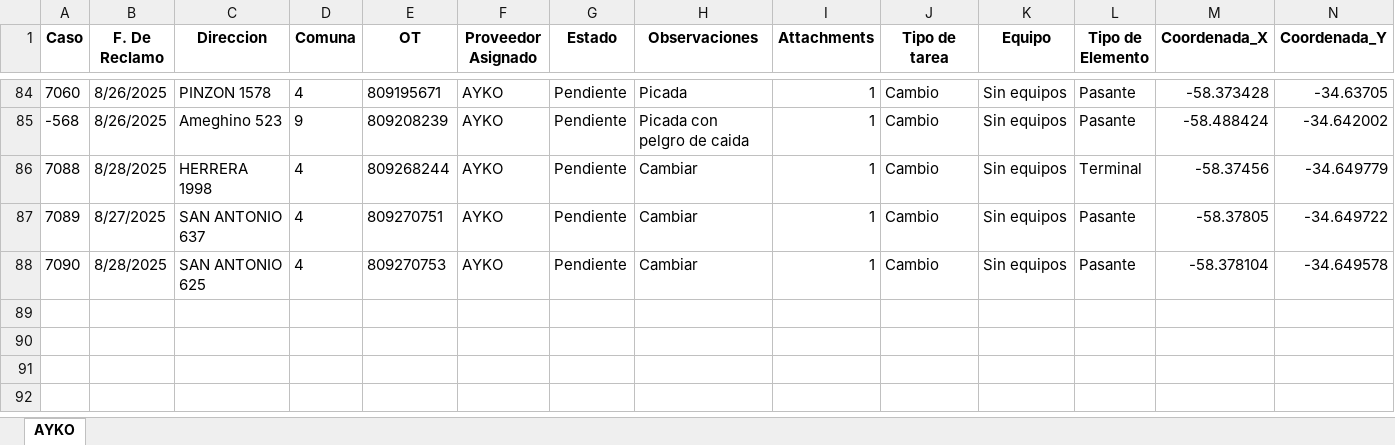
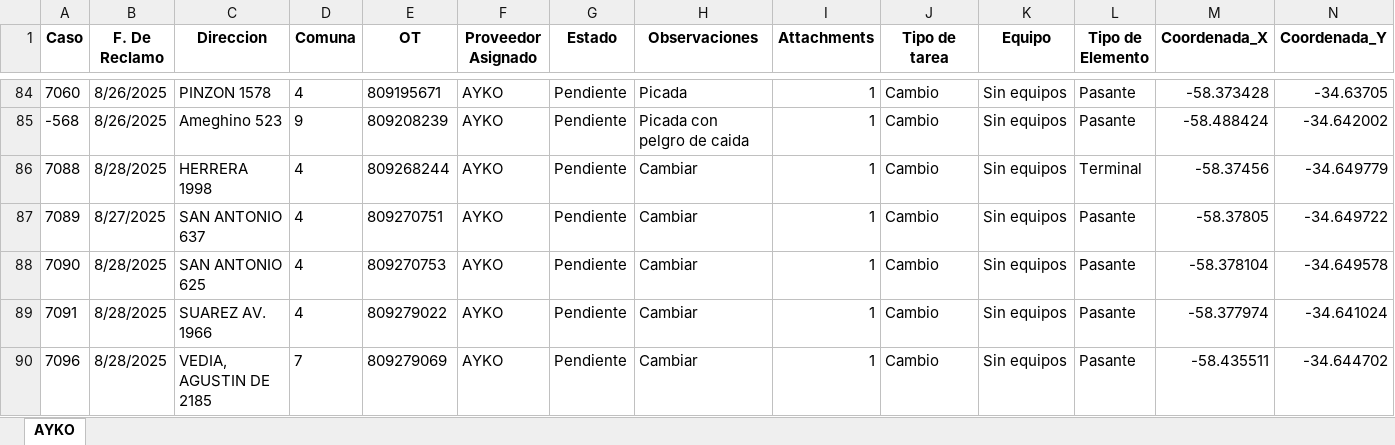
Before and after one commit to gestiondereclamosteco/ayko, an Excel workbook: mapa_interactivo_AYKO.xlsx, sheet AYKO, drawn as a sheet; only a part is shown, gaps mark what is left out; values as stored, in another font and other column widths than the file's, no borders; rows hold the shown columns only; the diff names each change by its address in the sheet, - before the commit and + after, or states it on an @@ line.

Commit message:
🔄 Actualización automática del mapa (2025-08-29 08:11:42)

```diff
--- a/mapa_interactivo_AYKO.xlsx (sheet AYKO)
+++ b/mapa_interactivo_AYKO.xlsx (sheet AYKO)
+row 89: 7091 | 8/28/2025 | SUAREZ AV. 1966 | 4 | 809279022 | AYKO | Pendiente | Cambiar | 1 | Cambio | Sin equipos | Pasante | -58.377974 | -34.641024
+row 90: 7096 | 8/28/2025 | VEDIA, AGUSTIN DE 2185 | 7 | 809279069 | AYKO | Pendiente | Cambiar | 1 | Cambio | Sin equipos | Pasante | -58.435511 | -34.644702
```
Also changed, not shown: 1 other file.
